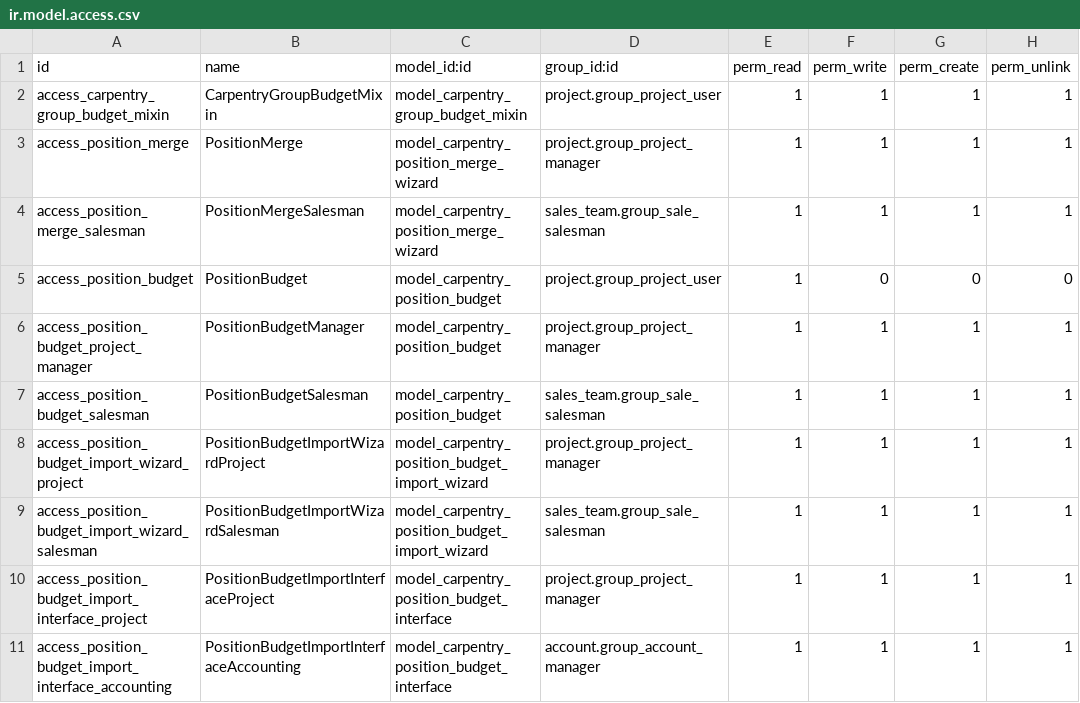
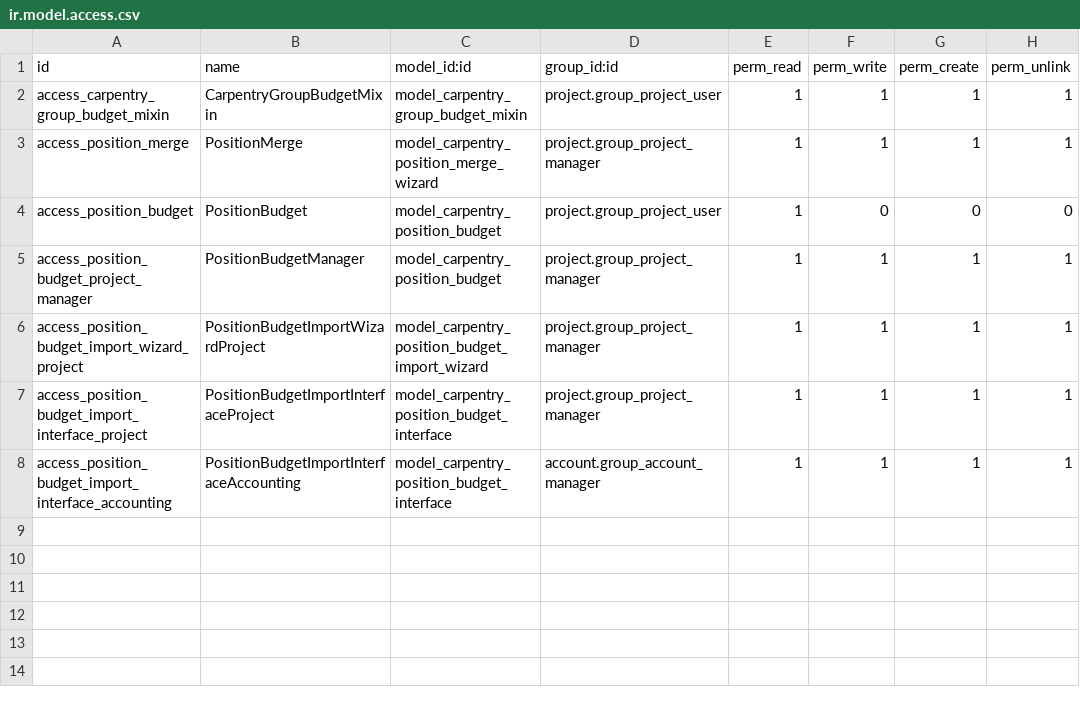
Before and after one commit to Peru-odoo/odoo-community-carpentry, a CSV file: carpentry_position_budget/security/ir.model.access.csv, drawn as a sheet; the diff names each change by its address in the sheet, - before the commit and + after, or states it on an @@ line.

Commit message:
[FIX] project form: budget access saleman (msg d'Eric)

```diff
--- a/carpentry_position_budget/security/ir.model.access.csv
+++ b/carpentry_position_budget/security/ir.model.access.csv
-row 4: access_position_merge_salesman | PositionMergeSalesman | model_carpentry_position_merge_wizard | sales_team.group_sale_salesman | 1 | 1 | 1 | 1
-row 7: access_position_budget_salesman | PositionBudgetSalesman | model_carpentry_position_budget | sales_team.group_sale_salesman | 1 | 1 | 1 | 1
-row 9: access_position_budget_import_wizard_salesman | PositionBudgetImportWizardSalesman | model_carpentry_position_budget_import_wizard | sales_team.group_sale_salesman | 1 | 1 | 1 | 1
```
Also changed, not shown: 6 other files.
